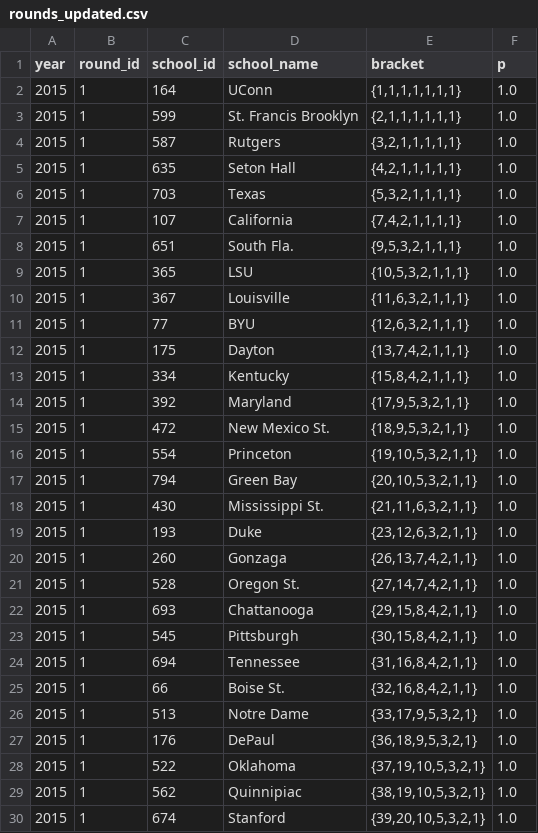
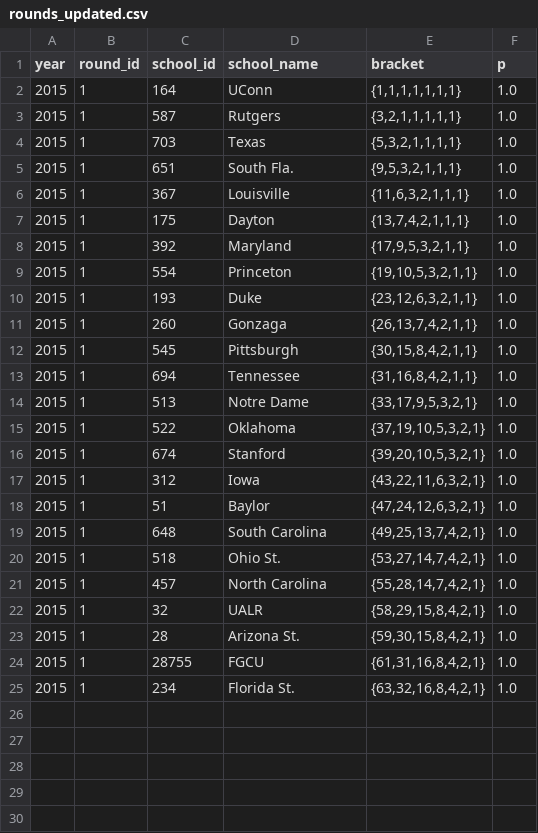
Before and after one commit to octonion/basketball, a CSV file: ncaa_women/tournament/rounds_updated.csv, drawn as a sheet; only a part is shown; the shorter side is filled out with more unchanged rows; the diff covers the shown part only; the diff names each change by its address in the sheet, - before the commit and + after, or states it on an @@ line.

```diff
--- a/ncaa_women/tournament/rounds_updated.csv
+++ b/ncaa_women/tournament/rounds_updated.csv
-row 3: 2015 | 1 | 599 | St. Francis Brooklyn | {2,1,1,1,1,1,1} | 1.0
-row 5: 2015 | 1 | 635 | Seton Hall | {4,2,1,1,1,1,1} | 1.0
-row 7: 2015 | 1 | 107 | California | {7,4,2,1,1,1,1} | 1.0
-row 9: 2015 | 1 | 365 | LSU | {10,5,3,2,1,1,1} | 1.0
-row 11: 2015 | 1 | 77 | BYU | {12,6,3,2,1,1,1} | 1.0
-row 13: 2015 | 1 | 334 | Kentucky | {15,8,4,2,1,1,1} | 1.0
-row 15: 2015 | 1 | 472 | New Mexico St. | {18,9,5,3,2,1,1} | 1.0
-row 17: 2015 | 1 | 794 | Green Bay | {20,10,5,3,2,1,1} | 1.0
-row 18: 2015 | 1 | 430 | Mississippi St. | {21,11,6,3,2,1,1} | 1.0
-row 21: 2015 | 1 | 528 | Oregon St. | {27,14,7,4,2,1,1} | 1.0
-row 22: 2015 | 1 | 693 | Chattanooga | {29,15,8,4,2,1,1} | 1.0
-row 25: 2015 | 1 | 66 | Boise St. | {32,16,8,4,2,1,1} | 1.0
-row 27: 2015 | 1 | 176 | DePaul | {36,18,9,5,3,2,1} | 1.0
-row 29: 2015 | 1 | 562 | Quinnipiac | {38,19,10,5,3,2,1} | 1.0
```
Also changed, not shown: 10 removed rows elsewhere in this file, ncaa_women/tournament/champion_p.csv, ncaa_women/tournament/round_p.csv, 2 other files.
